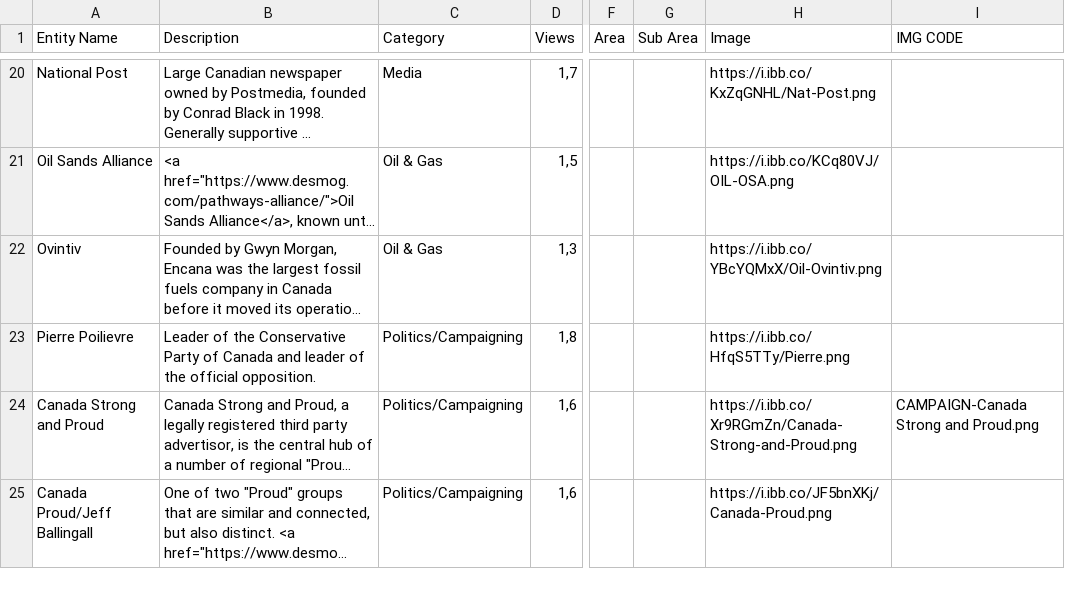
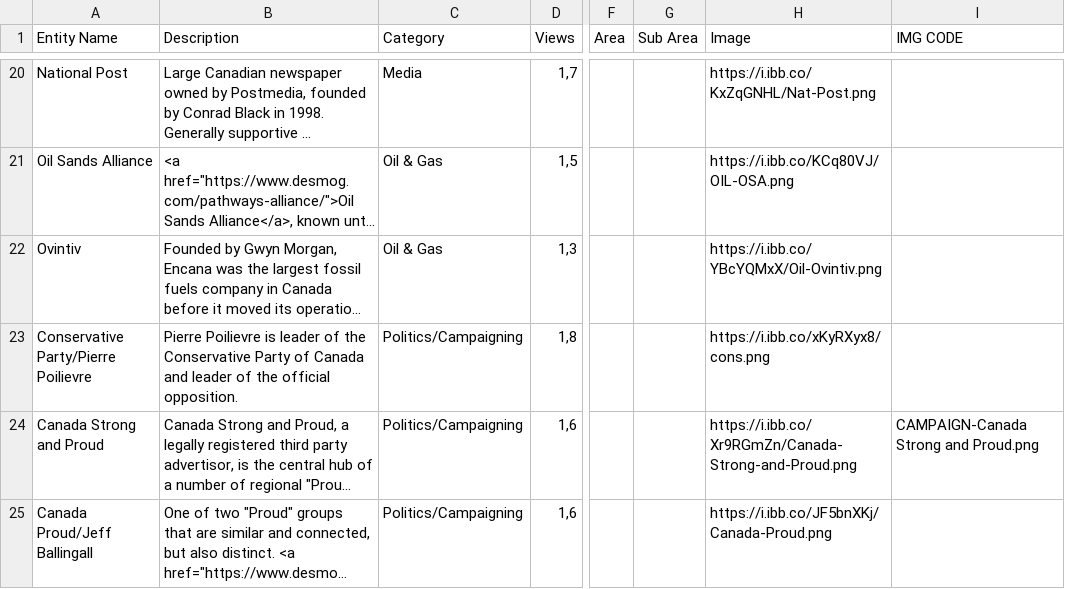
Before and after one commit to xStan89/Mapper2, a CSV file: data/Entities.csv, drawn as a sheet; only a part is shown, gaps mark what is left out; long unchanged cells end in …; the diff names each change by its address in the sheet, - before the commit and + after, or states it on an @@ line.

```diff
--- a/data/Entities.csv
+++ b/data/Entities.csv
-A23 (Entity Name): Pierre Poilievre
+A23 (Entity Name): Conservative Party/Pierre Poilievre
-B23 (Description): Leader of the…
+B23 (Description): Pierre Poilievre is leader of the…
-H23 (Image): https://i.ibb.co/HfqS5TTy/Pierre.png
+H23 (Image): https://i.ibb.co/xKyRXyx8/cons.png
```
Also changed, not shown: data/Connections.csv.
